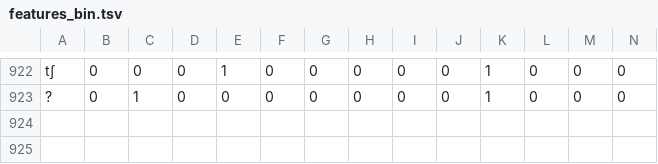
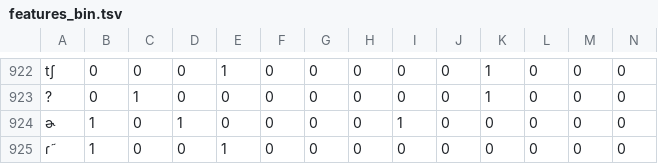
Before and after one commit to yelircaasi/listen-attend-transcribe, a TSV file: resources/features_bin.tsv, drawn as a sheet; only a part is shown, gaps mark what is left out; rows hold the shown columns only; the diff names each change by its address in the sheet, - before the commit and + after, or states it on an @@ line.

```diff
--- a/resources/features_bin.tsv
+++ b/resources/features_bin.tsv
+row 924: ɚ | 1 | 0 | 1 | 0 | 0 | 0 | 0 | 1 | 0 | 0 | 0 | 0 | 0
+row 925: ɾ̃ | 1 | 0 | 0 | 1 | 0 | 0 | 0 | 0 | 0 | 0 | 0 | 0 | 0
```
Also changed, not shown: resources/datalists/timit_TEST.csv, resources/features_cont.tsv, 53 other files.
